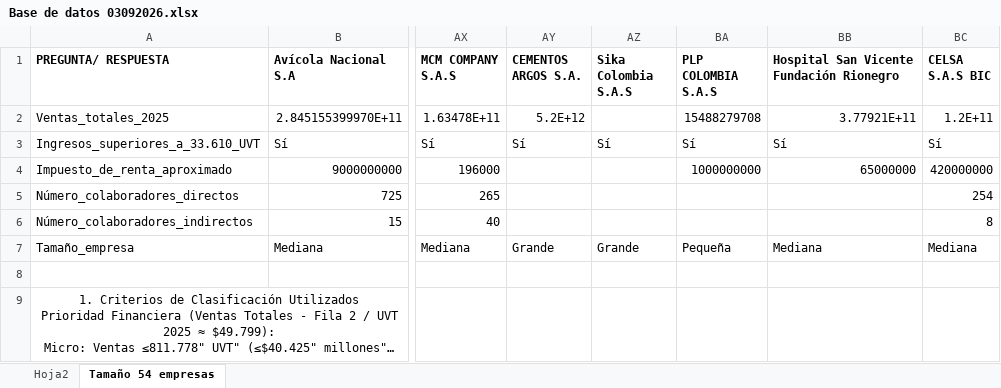
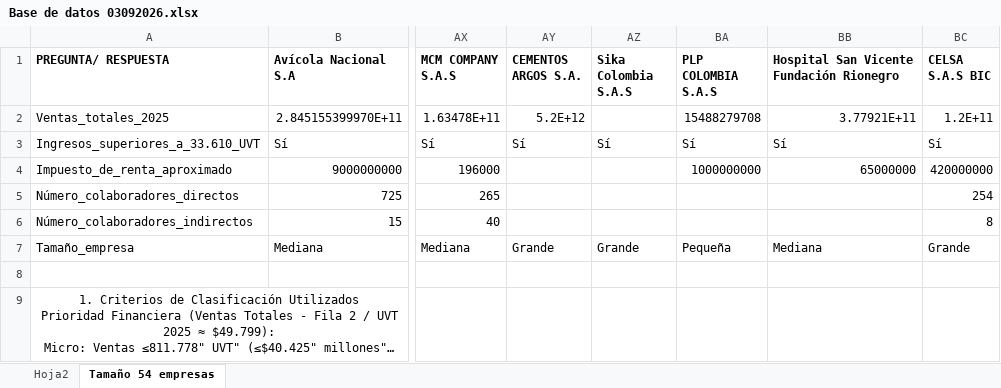
Before and after one commit to valeriahenao-a11y/DashboardCEO, an Excel workbook: Base de datos 03092026.xlsx, sheet Tamaño 54 empresas, drawn as a sheet; only a part is shown, gaps mark what is left out; long unchanged cells end in …; values as stored, in another font and other column widths than the file's, no borders; the diff names each change by its address in the sheet, - before the commit and + after, or states it on an @@ line.

```diff
--- a/Base de datos 03092026.xlsx (sheet Tamaño 54 empresas)
+++ b/Base de datos 03092026.xlsx (sheet Tamaño 54 empresas)
-BC7 (CELSA S.A.S BIC): Mediana
+BC7 (CELSA S.A.S BIC): Grande
```
Also changed, not shown: sheet Hoja2, 4 other files.
